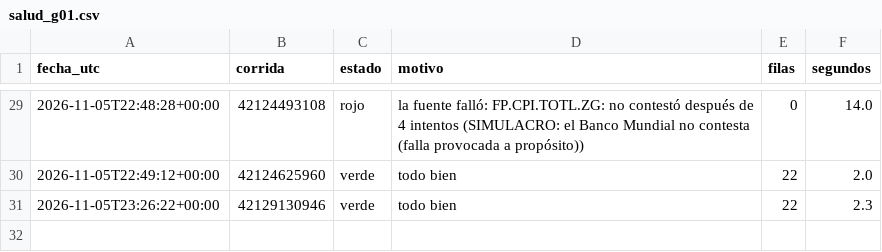
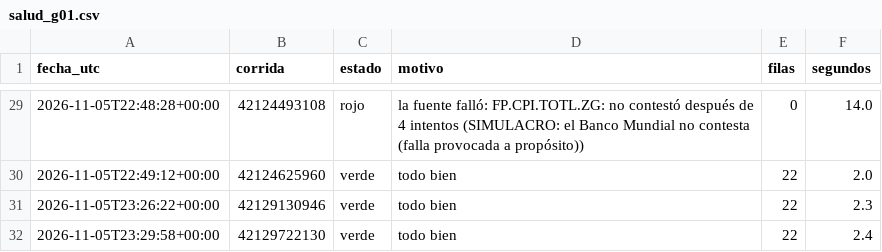
Before and after one commit to uide-programacion-inteligencia-mercados/observatorio-g01, a CSV file: logs/salud_g01.csv, drawn as a sheet; only a part is shown, gaps mark what is left out.

Commit message:
Corrida 5 del 2026-11-05 (success)

```diff
--- a/logs/salud_g01.csv
+++ b/logs/salud_g01.csv
@@ -31 +31,2 @@ fecha_utc,corrida,estado,motivo,filas,segundos
 2026-11-05T23:26:22+00:00,42129130946,verde,todo bien,22,2.3
+2026-11-05T23:29:58+00:00,42129722130,verde,todo bien,22,2.4
```
Also changed, not shown: 2 other files.
